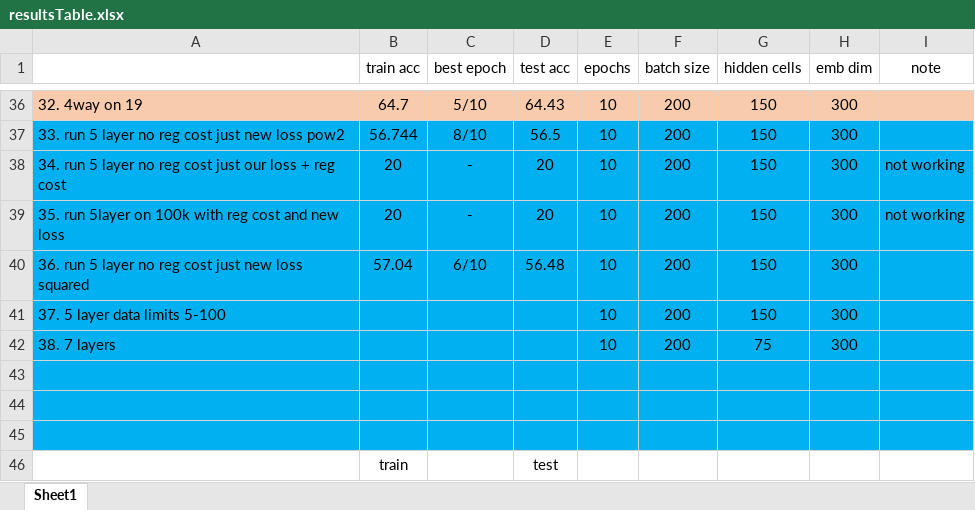
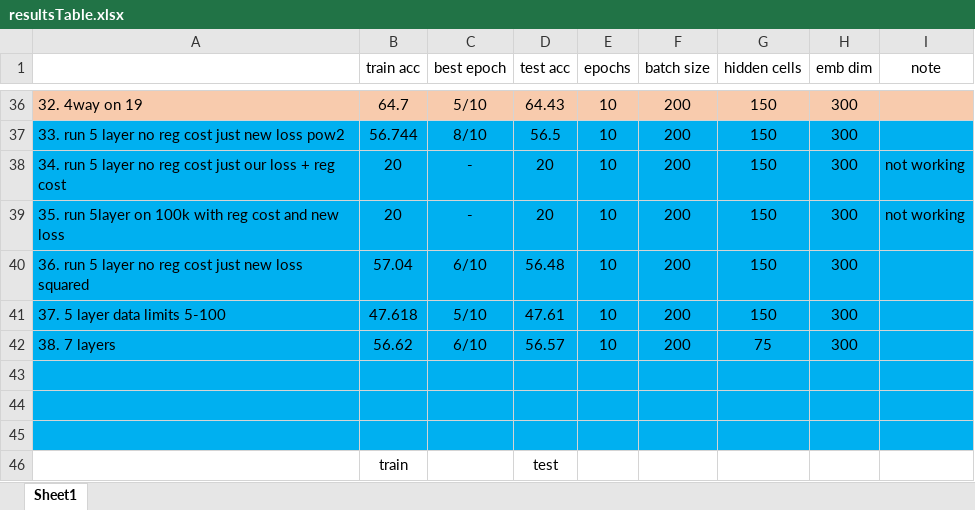
Before and after one commit to 2easy4wizzi/2017CourseProjectDeepLearning, an Excel workbook: bi/docs/resultsTable.xlsx, sheet Sheet1, drawn as a sheet; only a part is shown, gaps mark what is left out; values as stored, in another font and other column widths than the file's, no borders; the diff names each change by its address in the sheet, - before the commit and + after, or states it on an @@ line.

```diff
--- a/bi/docs/resultsTable.xlsx (sheet Sheet1)
+++ b/bi/docs/resultsTable.xlsx (sheet Sheet1)
-B41 (train acc): (empty)
+B41 (train acc): 47.618
-C41 (best epoch): (empty)
+C41 (best epoch): 5/10
-D41 (test acc): (empty)
+D41 (test acc): 47.61
-B42 (train acc): (empty)
+B42 (train acc): 56.62
-C42 (best epoch): (empty)
+C42 (best epoch): 6/10
-D42 (test acc): (empty)
+D42 (test acc): 56.57
```
Also changed, not shown: 2 other files.
